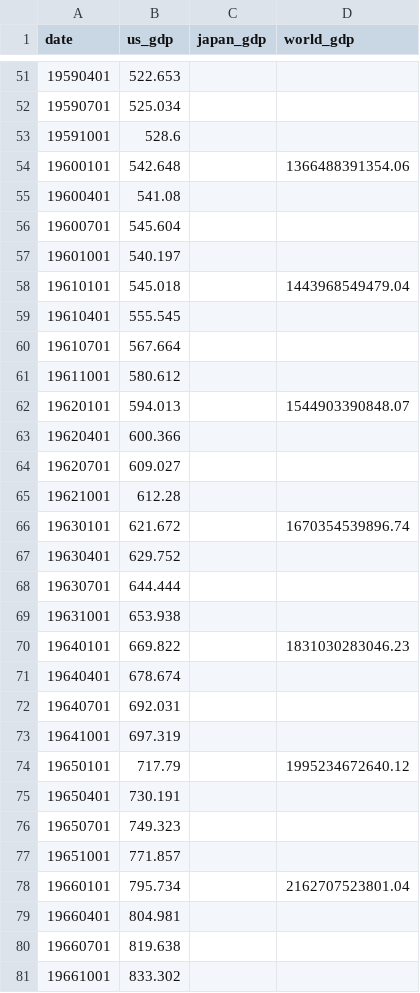
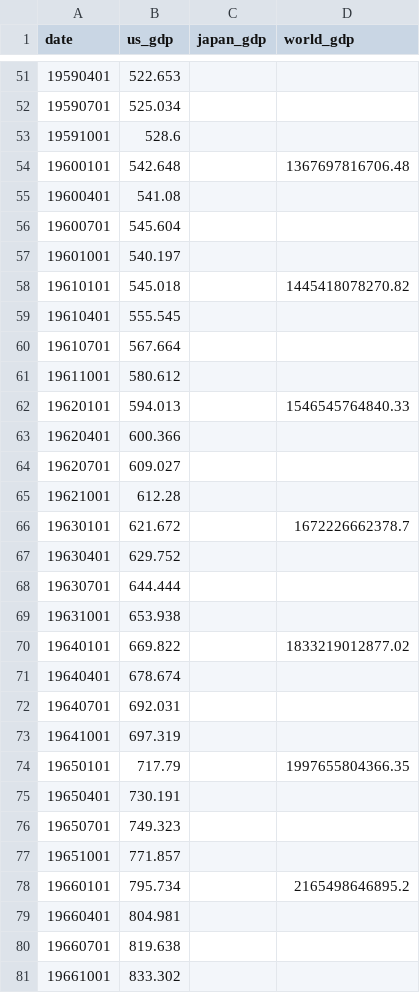
Before and after one commit to r-matsuzaka/boj-dashboard-data, a CSV file: data/all_gdp_data.csv, drawn as a sheet; only a part is shown, gaps mark what is left out; the diff covers the shown part only.

```diff
--- a/data/all_gdp_data.csv
+++ b/data/all_gdp_data.csv
@@ -53,3 +53,3 @@ date,us_gdp,japan_gdp,world_gdp
 19591001,528.6,,
-19600101,542.648,,1366488391354.06
+19600101,542.648,,1367697816706.48
 19600401,541.08,,
@@ -57,3 +57,3 @@ date,us_gdp,japan_gdp,world_gdp
 19601001,540.197,,
-19610101,545.018,,1443968549479.04
+19610101,545.018,,1445418078270.82
 19610401,555.545,,
@@ -61,3 +61,3 @@ date,us_gdp,japan_gdp,world_gdp
 19611001,580.612,,
-19620101,594.013,,1544903390848.07
+19620101,594.013,,1546545764840.33
 19620401,600.366,,
@@ -65,3 +65,3 @@ date,us_gdp,japan_gdp,world_gdp
 19621001,612.28,,
-19630101,621.672,,1670354539896.74
+19630101,621.672,,1672226662378.7
 19630401,629.752,,
@@ -69,3 +69,3 @@ date,us_gdp,japan_gdp,world_gdp
 19631001,653.938,,
-19640101,669.822,,1831030283046.23
+19640101,669.822,,1833219012877.02
 19640401,678.674,,
@@ -73,3 +73,3 @@ date,us_gdp,japan_gdp,world_gdp
 19641001,697.319,,
-19650101,717.79,,1995234672640.12
+19650101,717.79,,1997655804366.35
 19650401,730.191,,
@@ -77,3 +77,3 @@ date,us_gdp,japan_gdp,world_gdp
 19651001,771.857,,
-19660101,795.734,,2162707523801.04
+19660101,795.734,,2165498646895.2
 19660401,804.981,,
```
Also changed, not shown: 59 edited cells elsewhere in this file, data/boj_unsecured_call_rate.csv, 4 other files.
